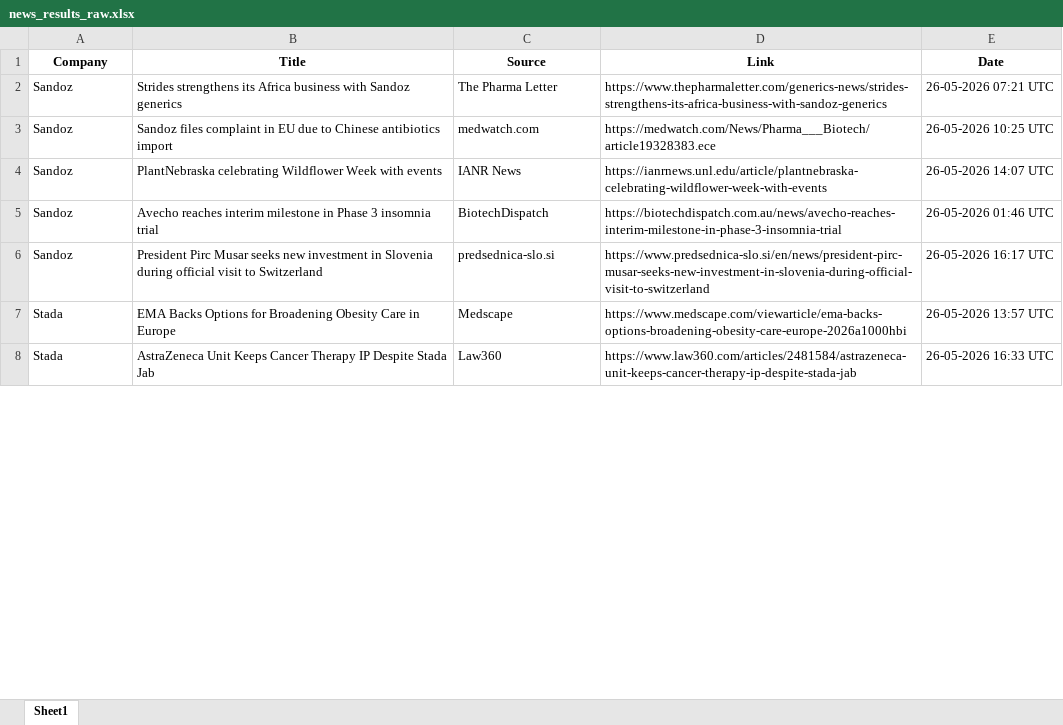
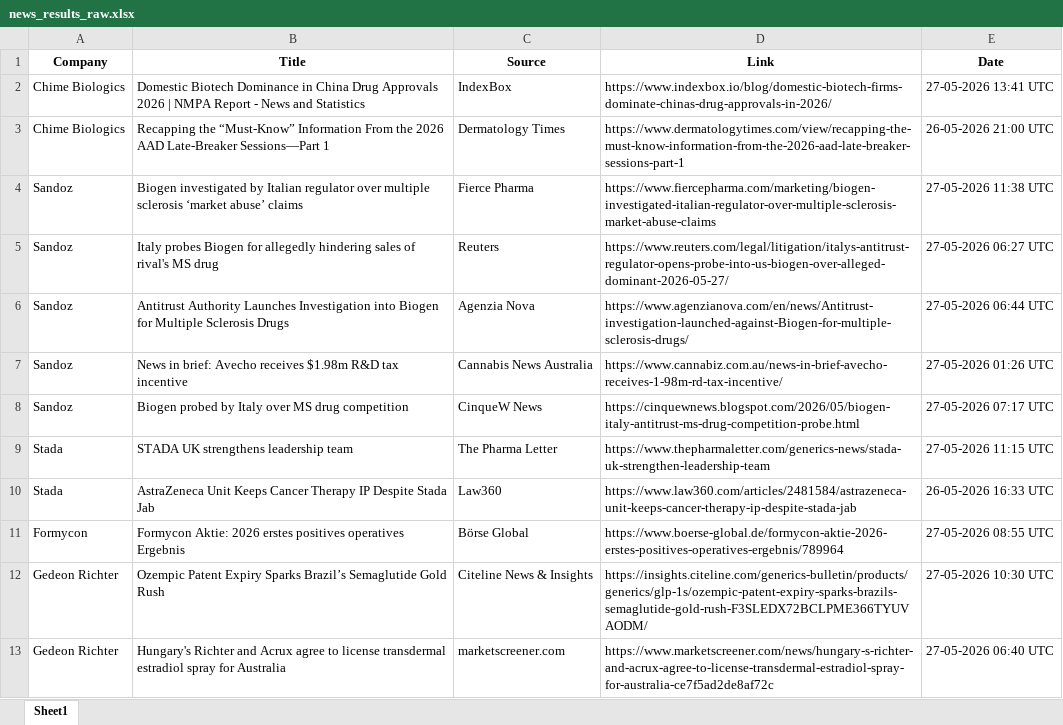
Before and after one commit to synapseKrishna/Ved, an Excel workbook: news_results_raw.xlsx, sheet Sheet1, drawn as a sheet; only a part is shown; values as stored, in another font and other column widths than the file's, no borders; addresses are those after the commit; the diff covers the shown part only; the diff names each change by its address in the sheet, - before the commit and + after, or states it on an @@ line.

```diff
--- a/news_results_raw.xlsx (sheet Sheet1)
+++ b/news_results_raw.xlsx (sheet Sheet1)
+row 2: Chime Biologics | Domestic Biotech Dominance in China Drug Approvals 2026 | NMPA Report - News and Statistics | IndexBox | https://www.indexbox.io/blog/domestic-biotech-firms-dominate-chinas-drug-approvals-in-2026/ | 27-05-2026 13:41 UTC
+row 3: Chime Biologics | Recapping the “Must-Know” Information From the 2026 AAD Late-Breaker Sessions—Part 1 | Dermatology Times | https://www.dermatologytimes.com/view/recapping-the-must-know-information-from-the-2026-aad-late-breaker-sessions-part-1 | 26-05-2026 21:00 UTC
-B4 (Title): Strides strengthens its Africa business with Sandoz generics
+B4 (Title): Biogen investigated by Italian regulator over multiple sclerosis ‘market abuse’ claims
-C4 (Source): The Pharma Letter
+C4 (Source): Fierce Pharma
-D4 (Link): https://www.thepharmaletter.com/generics-news/strides-strengthens-its-africa-business-with-sandoz-generics
+D4 (Link): https://www.fiercepharma.com/marketing/biogen-investigated-italian-regulator-over-multiple-sclerosis-market-abuse-claims
-E4 (Date): 26-05-2026 07:21 UTC
+E4 (Date): 27-05-2026 11:38 UTC
-B5 (Title): Sandoz files complaint in EU due to Chinese antibiotics import
+B5 (Title): Italy probes Biogen for allegedly hindering sales of rival's MS drug
-C5 (Source): medwatch.com
+C5 (Source): Reuters
-D5 (Link): https://medwatch.com/News/Pharma___Biotech/article19328383.ece
+D5 (Link): https://www.reuters.com/legal/litigation/italys-antitrust-regulator-opens-probe-into-us-biogen-over-alleged-dominant-2026-05-27/
-E5 (Date): 26-05-2026 10:25 UTC
+E5 (Date): 27-05-2026 06:27 UTC
-B6 (Title): PlantNebraska celebrating Wildflower Week with events
+B6 (Title): Antitrust Authority Launches Investigation into Biogen for Multiple Sclerosis Drugs
-C6 (Source): IANR News
+C6 (Source): Agenzia Nova
-D6 (Link): https://ianrnews.unl.edu/article/plantnebraska-celebrating-wildflower-week-with-events
+D6 (Link): https://www.agenzianova.com/en/news/Antitrust-investigation-launched-against-Biogen-for-multiple-sclerosis-drugs/
-E6 (Date): 26-05-2026 14:07 UTC
+E6 (Date): 27-05-2026 06:44 UTC
-B7 (Title): Avecho reaches interim milestone in Phase 3 insomnia trial
+B7 (Title): News in brief: Avecho receives $1.98m R&D tax incentive
-C7 (Source): BiotechDispatch
+C7 (Source): Cannabis News Australia
-D7 (Link): https://biotechdispatch.com.au/news/avecho-reaches-interim-milestone-in-phase-3-insomnia-trial
+D7 (Link): https://www.cannabiz.com.au/news-in-brief-avecho-receives-1-98m-rd-tax-incentive/
-E7 (Date): 26-05-2026 01:46 UTC
+E7 (Date): 27-05-2026 01:26 UTC
-B8 (Title): President Pirc Musar seeks new investment in Slovenia during official visit to Switzerland
+B8 (Title): Biogen probed by Italy over MS drug competition
-C8 (Source): predsednica-slo.si
+C8 (Source): CinqueW News
-D8 (Link): https://www.predsednica-slo.si/en/news/president-pirc-musar-seeks-new-investment-in-slovenia-during-official-visit-to-switzerland
+D8 (Link): https://cinquewnews.blogspot.com/2026/05/biogen-italy-antitrust-ms-drug-competition-probe.html
-E8 (Date): 26-05-2026 16:17 UTC
+E8 (Date): 27-05-2026 07:17 UTC
-B9 (Title): EMA Backs Options for Broadening Obesity Care in Europe
+B9 (Title): STADA UK strengthens leadership team
-C9 (Source): Medscape
+C9 (Source): The Pharma Letter
-D9 (Link): https://www.medscape.com/viewarticle/ema-backs-options-broadening-obesity-care-europe-2026a1000hbi
+D9 (Link): https://www.thepharmaletter.com/generics-news/stada-uk-strengthen-leadership-team
-E9 (Date): 26-05-2026 13:57 UTC
+E9 (Date): 27-05-2026 11:15 UTC
+row 11: Formycon | Formycon Aktie: 2026 erstes positives operatives Ergebnis | Börse Global | https://www.boerse-global.de/formycon-aktie-2026-erstes-positives-operatives-ergebnis/789964 | 27-05-2026 08:55 UTC
+row 12: Gedeon Richter | Ozempic Patent Expiry Sparks Brazil’s Semaglutide Gold Rush | Citeline News & Insights | https://insights.citeline.com/generics-bulletin/products/generics/glp-1s/ozempic-patent-expiry-sparks-brazils-semaglutide-gold-rush-F3SLEDX72BCLPME366TYUVAODM/ | 27-05-2026 10:30 UTC
+row 13: Gedeon Richter | Hungary's Richter and Acrux agree to license transdermal estradiol spray for Australia | marketscreener.com | https://www.marketscreener.com/news/hungary-s-richter-and-acrux-agree-to-license-transdermal-estradiol-spray-for-australia-ce7f5ad2de8af72c | 27-05-2026 06:40 UTC
```
Also changed, not shown: 45 added rows, 35 removed rows and 236 edited cells elsewhere in this sheet, news_results.xlsx.
